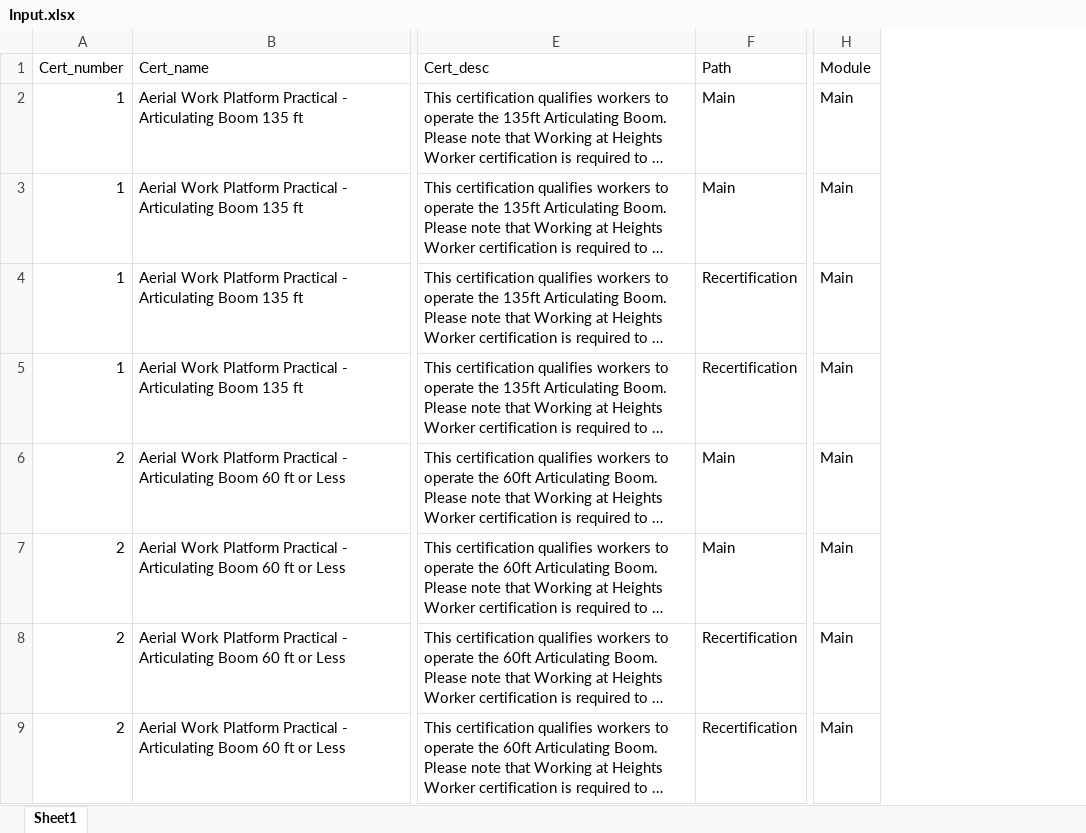
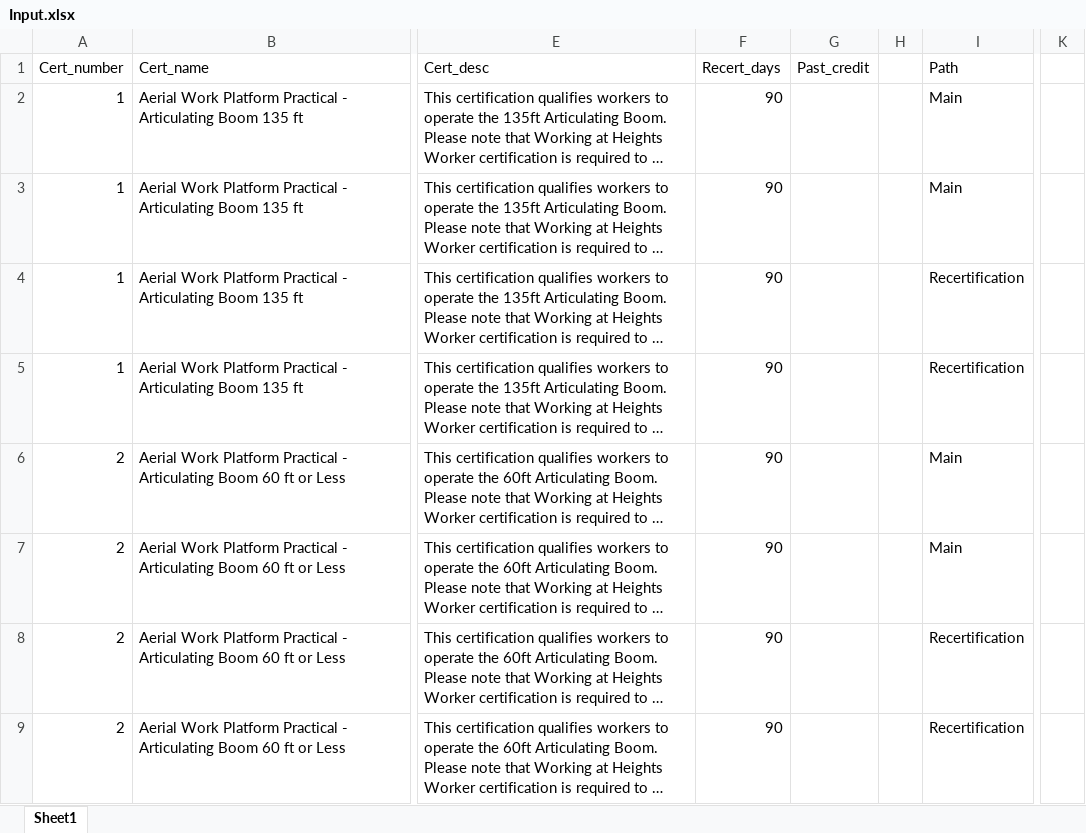
Before and after one commit to AkeemSemper/Cert_Import_Translation, an Excel workbook: Input.xlsx, sheet Sheet1, drawn as a sheet; only a part is shown, gaps mark what is left out; long unchanged cells end in …; values as stored, in another font and other column widths than the file's, no borders; removed rows and columns are numbered as before the commit, all else as after; the diff names each change by its address in the sheet, - before the commit and + after, or states it on an @@ line.

```diff
--- a/Input.xlsx (sheet Sheet1)
+++ b/Input.xlsx (sheet Sheet1)
+column F (Recert_days), rows 2-9: all 90
+column G (Past_credit), empty
+column H, empty
-column H (Module), rows 2-9: all Main
+column K, empty
```
Also changed, not shown: ._Input.xlsx, 1 other file.
